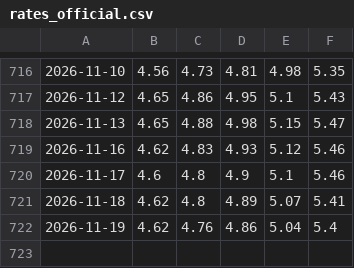
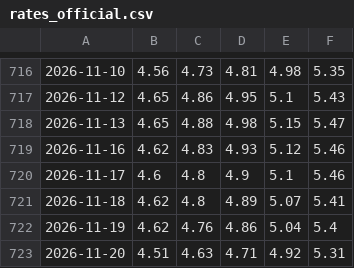
Before and after one commit to renzogiacomisi-star/spy-movers, a CSV file: site/data/rates_official.csv, drawn as a sheet; only a part is shown, gaps mark what is left out; the diff names each change by its address in the sheet, - before the commit and + after, or states it on an @@ line.

```diff
--- a/site/data/rates_official.csv
+++ b/site/data/rates_official.csv
+row 723: 2026-11-20 | 4.51 | 4.63 | 4.71 | 4.92 | 5.31
```
Also changed, not shown: 3 other files.
